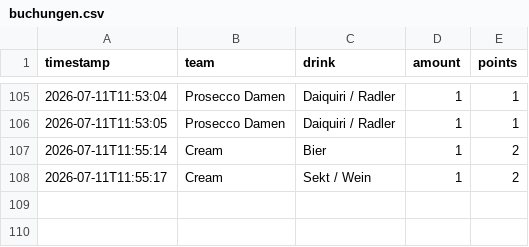
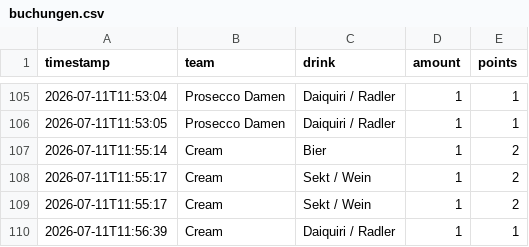
Before and after one commit to JojoMojoe/dritteHalbzeit, a CSV file: buchungen.csv, drawn as a sheet; only a part is shown, gaps mark what is left out; the diff names each change by its address in the sheet, - before the commit and + after, or states it on an @@ line.

```diff
--- a/buchungen.csv
+++ b/buchungen.csv
+row 109: 2026-07-11T11:55:17 | Cream | Sekt / Wein | 1 | 2
+row 110: 2026-07-11T11:56:39 | Cream | Daiquiri / Radler | 1 | 1
```
Also changed, not shown: 2 other files.
